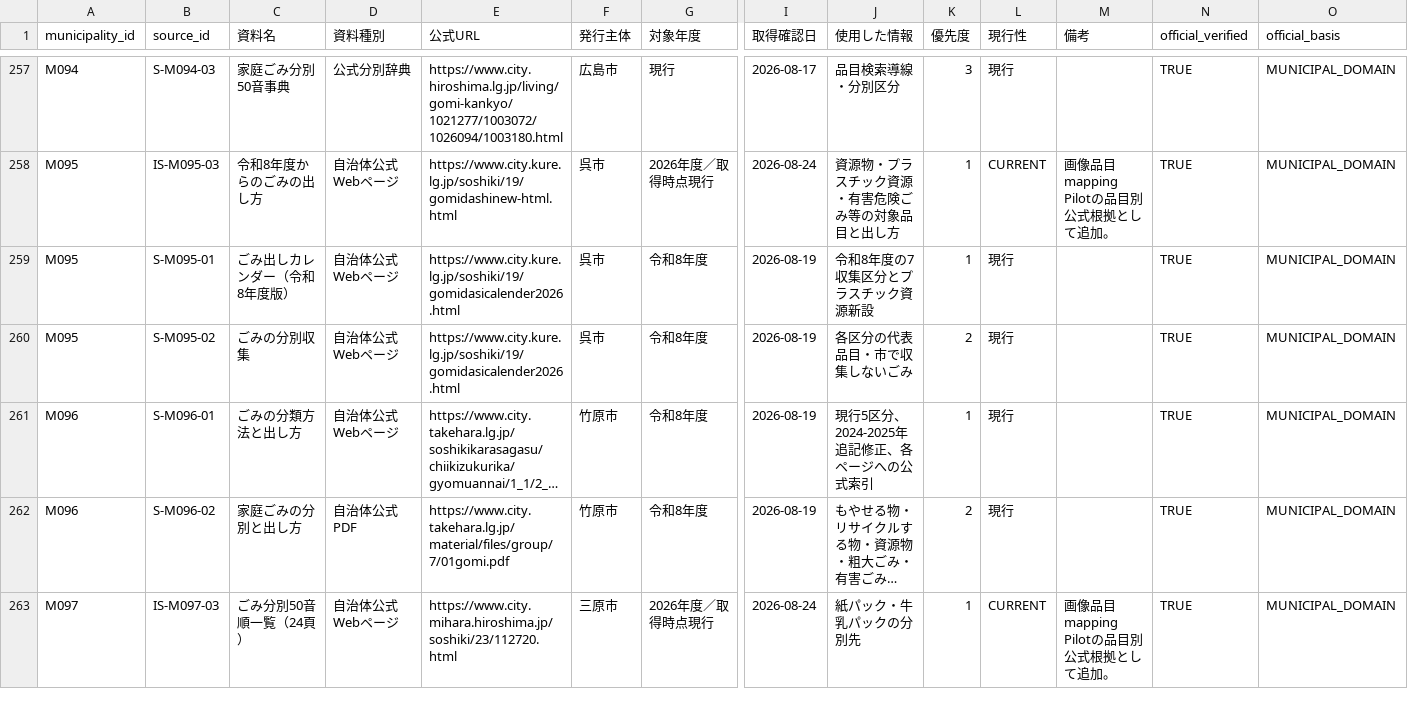
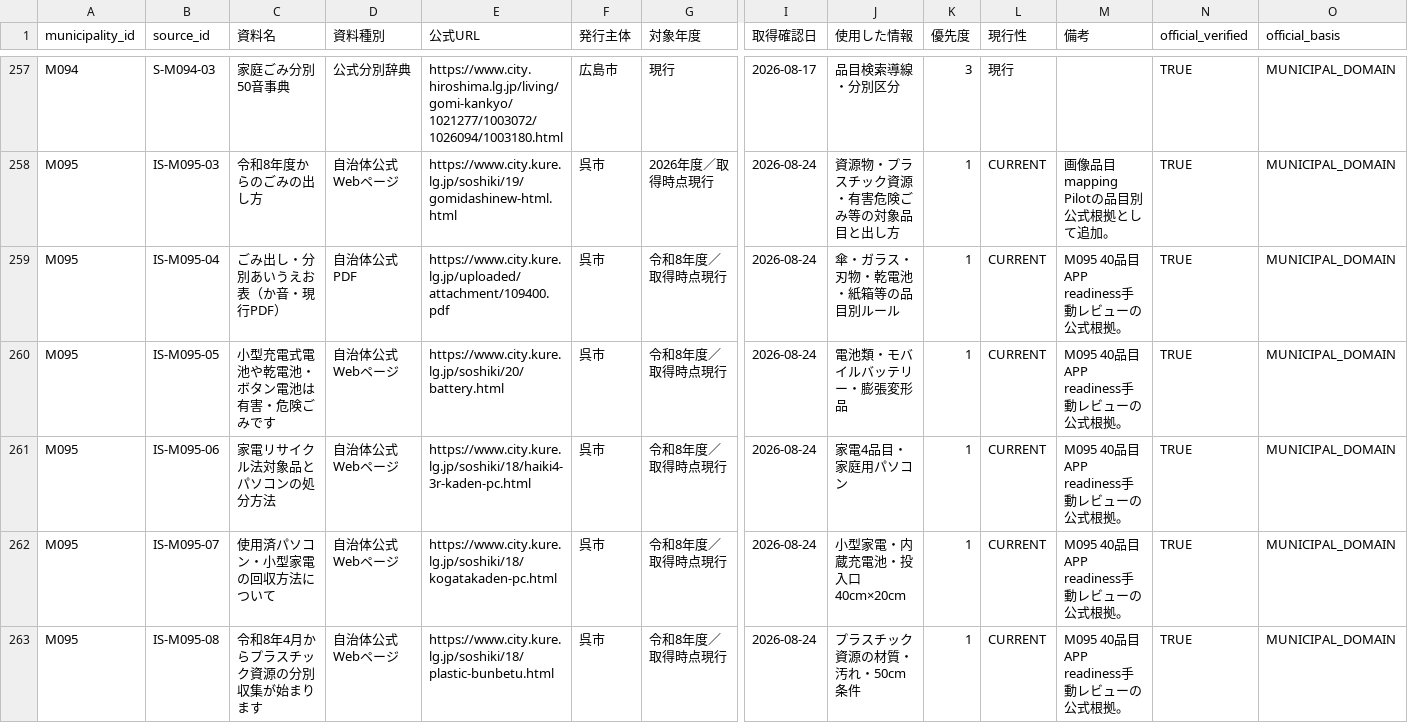
Before and after one commit to testeste55555/Separate-garbage, a CSV file: data/research/03_sources_master.csv, drawn as a sheet; only a part is shown, gaps mark what is left out; the shorter side is filled out with more unchanged rows; long unchanged cells end in …; rows hold the shown columns only; the diff covers the shown part only; the diff names each change by its address in the sheet, - before the commit and + after, or states it on an @@ line.

```diff
--- a/data/research/03_sources_master.csv
+++ b/data/research/03_sources_master.csv
+row 259: M095 | IS-M095-04 | ごみ出し・分別あいうえお表（か音・現行PDF） | 自治体公式PDF | https://www.city.kure.lg.jp/uploaded/attachment/109400.pdf | 呉市 | 令和8年度／取得時点現行 | 2026-08-24 | 傘・ガラス・刃物・乾電池・紙箱等の品目別ルール | 1 | CURRENT | M095 40品目APP readiness手動レビューの公式根拠。 | TRUE | MUNICIPAL_DOMAIN
+row 260: M095 | IS-M095-05 | 小型充電式電池や乾電池・ボタン電池は有害・危険ごみです | 自治体公式Webページ | https://www.city.kure.lg.jp/soshiki/20/battery.html | 呉市 | 令和8年度／取得時点現行 | 2026-08-24 | 電池類・モバイルバッテリー・膨張変形品 | 1 | CURRENT | M095 40品目APP readiness手動レビューの公式根拠。 | TRUE | MUNICIPAL_DOMAIN
+row 261: M095 | IS-M095-06 | 家電リサイクル法対象品とパソコンの処分方法 | 自治体公式Webページ | https://www.city.kure.lg.jp/soshiki/18/haiki4-3r-kaden-pc.html | 呉市 | 令和8年度／取得時点現行 | 2026-08-24 | 家電4品目・家庭用パソコン | 1 | CURRENT | M095 40品目APP readiness手動レビューの公式根拠。 | TRUE | MUNICIPAL_DOMAIN
+row 262: M095 | IS-M095-07 | 使用済パソコン・小型家電の回収方法について | 自治体公式Webページ | https://www.city.kure.lg.jp/soshiki/18/kogatakaden-pc.html | 呉市 | 令和8年度／取得時点現行 | 2026-08-24 | 小型家電・内蔵充電池・投入口40cm×20cm | 1 | CURRENT | M095 40品目APP readiness手動レビューの公式根拠。 | TRUE | MUNICIPAL_DOMAIN
+row 263: M095 | IS-M095-08 | 令和8年4月からプラスチック資源の分別収集が始まります | 自治体公式Webページ | https://www.city.kure.lg.jp/soshiki/18/plastic-bunbetu.html | 呉市 | 令和8年度／取得時点現行 | 2026-08-24 | プラスチック資源の材質・汚れ・50cm条件 | 1 | CURRENT | M095 40品目APP readiness手動レビューの公式根拠。 | TRUE | MUNICIPAL_DOMAIN
```
Also changed, not shown: 3 added rows elsewhere in this file, data/research/02_categories_master.csv, data/research/08_category_review_evidence.csv, 10 other files.
